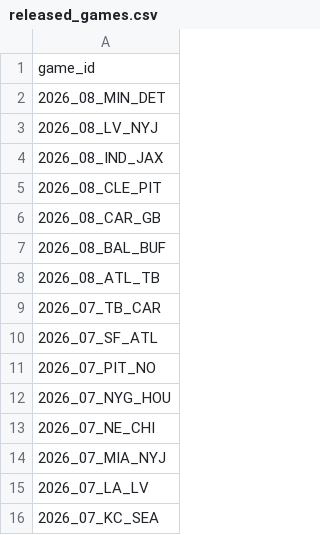
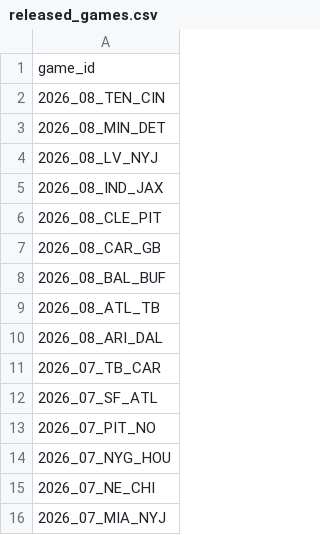
Before and after one commit to nflverse/nflverse-pbp-internal, a CSV file: released_games.csv, drawn as a sheet; only a part is shown; the shorter side is filled out with more unchanged rows.

```diff
--- a/released_games.csv
+++ b/released_games.csv
@@ -1,2 +1,3 @@
 game_id
+2026_08_TEN_CIN
 2026_08_MIN_DET
@@ -8,2 +9,3 @@ game_id
 2026_08_ATL_TB
+2026_08_ARI_DAL
 2026_07_TB_CAR
```
